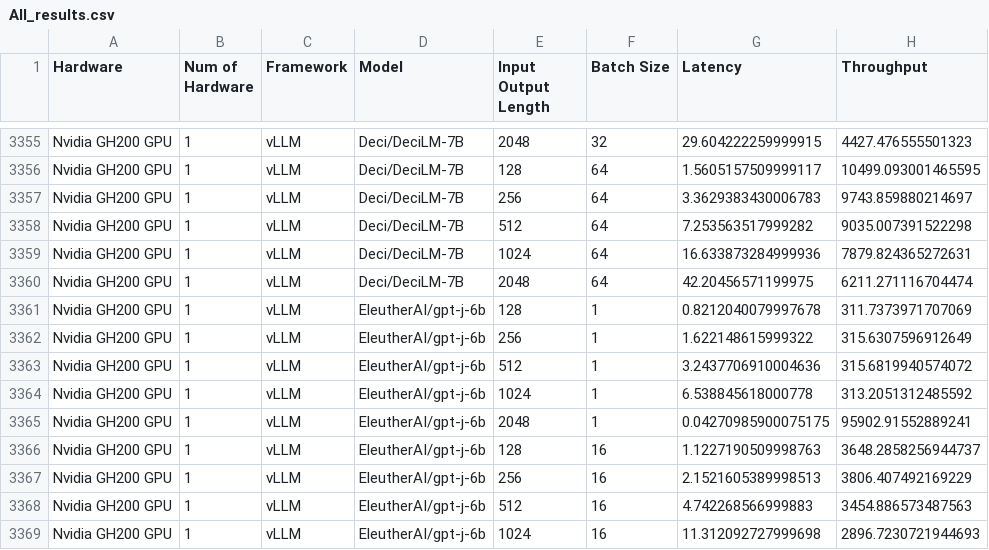
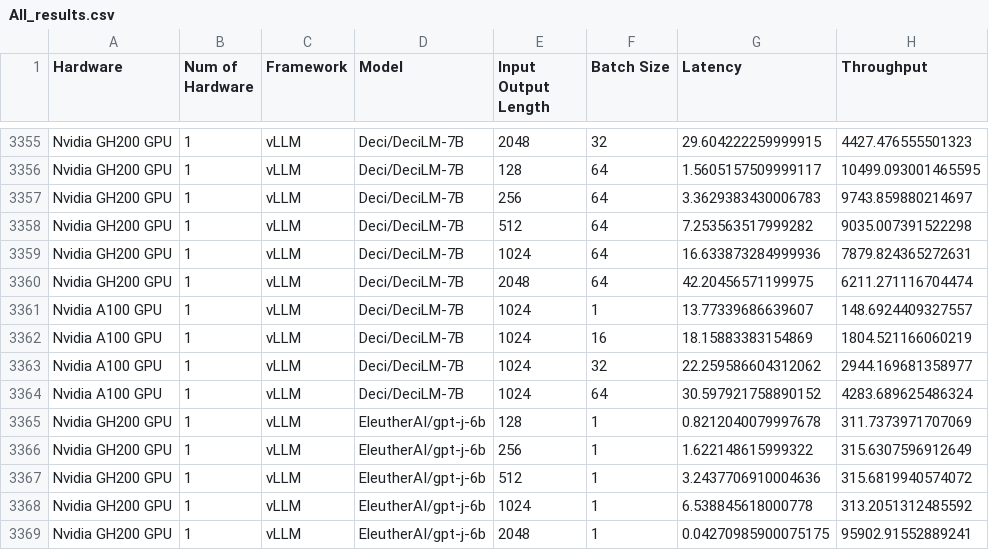
Before and after one commit to bharatkumarkale/InferenceGraphPlotter, a CSV file: data/Throughput/All_results.csv, drawn as a sheet; only a part is shown, gaps mark what is left out; the shorter side is filled out with more unchanged rows.

Commit message:
Updated Files

```diff
--- a/data/Throughput/All_results.csv
+++ b/data/Throughput/All_results.csv
@@ -3360,2 +3360,6 @@ Nvidia GH200 GPU,1,vLLM,Deci/DeciLM-7B,1024,64,16.633873284999936,7879.824365272
 Nvidia GH200 GPU,1,vLLM,Deci/DeciLM-7B,2048,64,42.20456571199975,6211.271116704474
+Nvidia A100 GPU,1,vLLM,Deci/DeciLM-7B,1024,1,13.77339686639607,148.6924409327557
+Nvidia A100 GPU,1,vLLM,Deci/DeciLM-7B,1024,16,18.15883383154869,1804.521166060219
+Nvidia A100 GPU,1,vLLM,Deci/DeciLM-7B,1024,32,22.259586604312062,2944.169681358977
+Nvidia A100 GPU,1,vLLM,Deci/DeciLM-7B,1024,64,30.597921758890152,4283.689625486324
 Nvidia GH200 GPU,1,vLLM,EleutherAI/gpt-j-6b,128,1,0.8212040079997678,311.7373971707069
```
